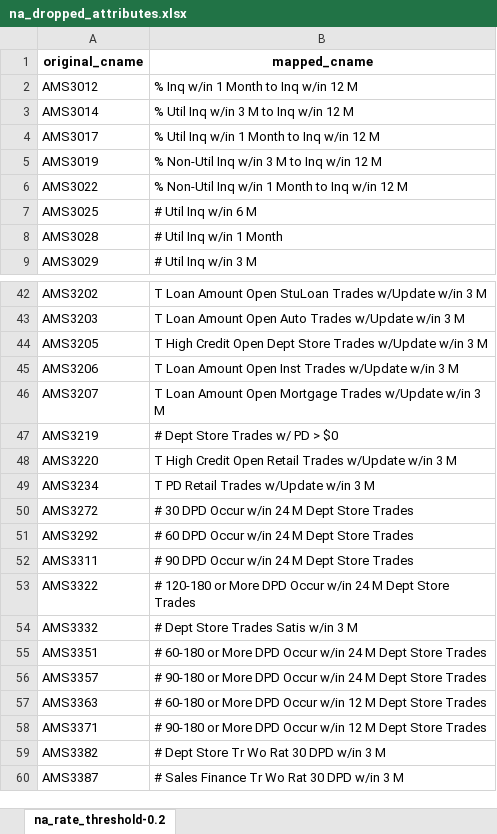
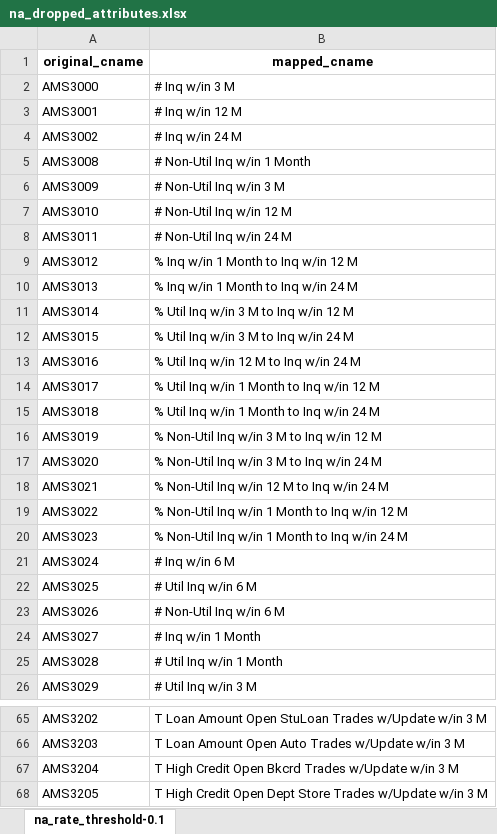
Before and after one commit to yuanzichen88/MADS-CAPSTONE, an Excel workbook: na_dropped_attributes.xlsx, sheet na_rate_threshold-0.1, drawn as a sheet; only a part is shown, gaps mark what is left out; the shorter side is filled out with more unchanged rows; values as stored, in another font and other column widths than the file's, no borders; the diff covers the shown part only; the diff names each change by its address in the sheet, - before the commit and + after, or states it on an @@ line.

```diff
--- a/na_dropped_attributes.xlsx (sheet na_rate_threshold-0.1)
+++ b/na_dropped_attributes.xlsx (sheet na_rate_threshold-0.1)
-sheet tab: na_rate_threshold-0.2
+sheet tab: na_rate_threshold-0.1
+row 2: AMS3000 | # Inq w/in 3 M
+row 3: AMS3001 | # Inq w/in 12 M
+row 4: AMS3002 | # Inq w/in 24 M
+row 5: AMS3008 | # Non-Util Inq w/in 1 Month
+row 6: AMS3009 | # Non-Util Inq w/in 3 M
+row 7: AMS3010 | # Non-Util Inq w/in 12 M
+row 8: AMS3011 | # Non-Util Inq w/in 24 M
+row 10: AMS3013 | % Inq w/in 1 Month to Inq w/in 24 M
+row 12: AMS3015 | % Util Inq w/in 3 M to Inq w/in 24 M
+row 13: AMS3016 | % Util Inq w/in 12 M to Inq w/in 24 M
+row 15: AMS3018 | % Util Inq w/in 1 Month to Inq w/in 24 M
+row 17: AMS3020 | % Non-Util Inq w/in 3 M to Inq w/in 24 M
+row 18: AMS3021 | % Non-Util Inq w/in 12 M to Inq w/in 24 M
+row 20: AMS3023 | % Non-Util Inq w/in 1 Month to Inq w/in 24 M
+row 21: AMS3024 | # Inq w/in 6 M
+row 23: AMS3026 | # Non-Util Inq w/in 6 M
+row 24: AMS3027 | # Inq w/in 1 Month
+row 67: AMS3204 | T High Credit Open Bkcrd Trades w/Update w/in 3 M
```
Also changed, not shown: 65 added rows elsewhere in this sheet, 1 other file.
